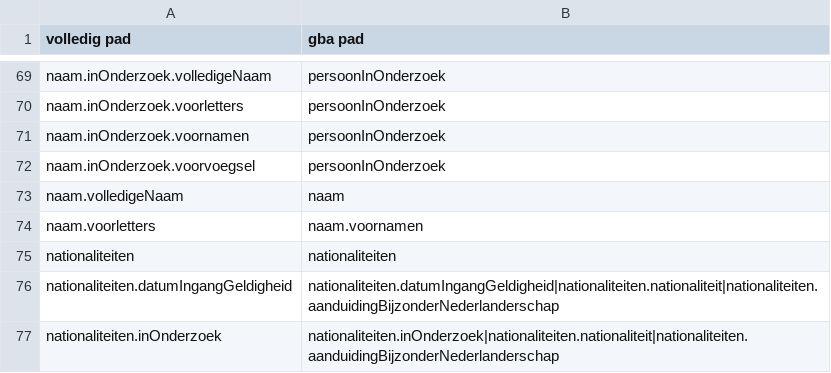
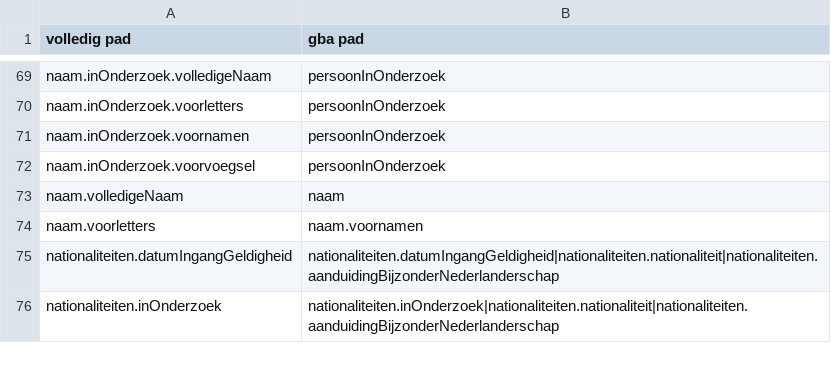
Before and after one commit to BRP-API/Haal-Centraal-BRP-bevragen, a CSV file: features/gba-dev/fields-mapping-gba.csv, drawn as a sheet; only a part is shown, gaps mark what is left out; the diff names each change by its address in the sheet, - before the commit and + after, or states it on an @@ line.

Commit message:
verwijder overbodige regel

```diff
--- a/features/gba-dev/fields-mapping-gba.csv
+++ b/features/gba-dev/fields-mapping-gba.csv
-row 75: nationaliteiten | nationaliteiten
```
